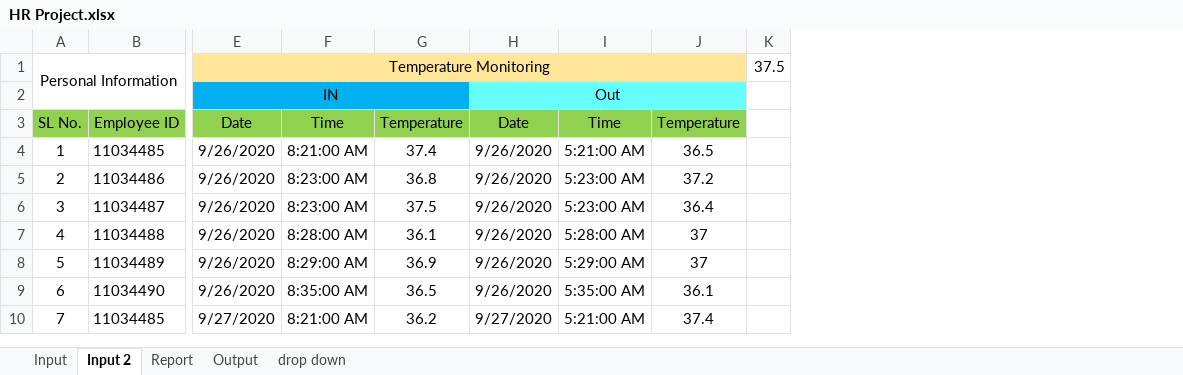
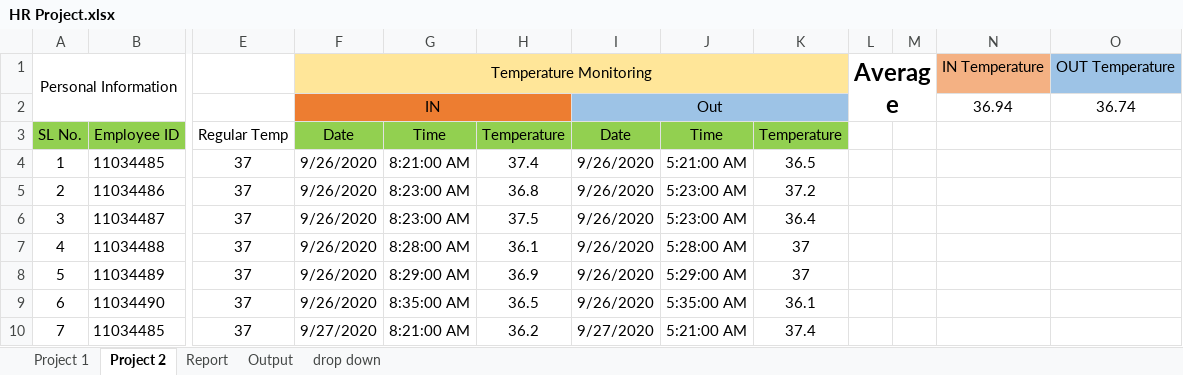
Before and after one commit to arafMustavi/BlueNes, an Excel workbook: Excel Files/HR Project.xlsx, sheet Project 2, drawn as a sheet; only a part is shown, gaps mark what is left out; values as stored, in another font and other column widths than the file's, no borders; charts and pictures not drawn; removed rows and columns are numbered as before the commit, all else as after; the diff covers the shown part only; the diff names each change by its address in the sheet, - before the commit and + after, or states it on an @@ line.

Commit message:
:100: 100 Data Points Added | Average Temp Line on Project 2 Done

```diff
--- a/Excel Files/HR Project.xlsx (sheet Project 2)
+++ b/Excel Files/HR Project.xlsx (sheet Project 2)
-sheet tab: Input
+sheet tab: Project 1
-sheet tab: Input 2
+sheet tab: Project 2
+column E, rows 3-10: Regular Temp | 37 | 37 | 37 | 37 | 37 | 37 | 37
-column K, row 1: 37.5
+column L, row 1: Average
+column M, empty
+column N, rows 1-2: IN Temperature | 36.94
+column O, rows 1-2: OUT Temperature | 36.74
-F2:H2 fill: #00B0F0
+F2:H2 fill: #ED7D31
-I2:K2 fill: #66FFFF
+I2:K2 fill: #9DC3E6
```
Also changed, not shown: 54 added rows elsewhere in this sheet, sheet Project 1, hidden cells, charts or pictures.
